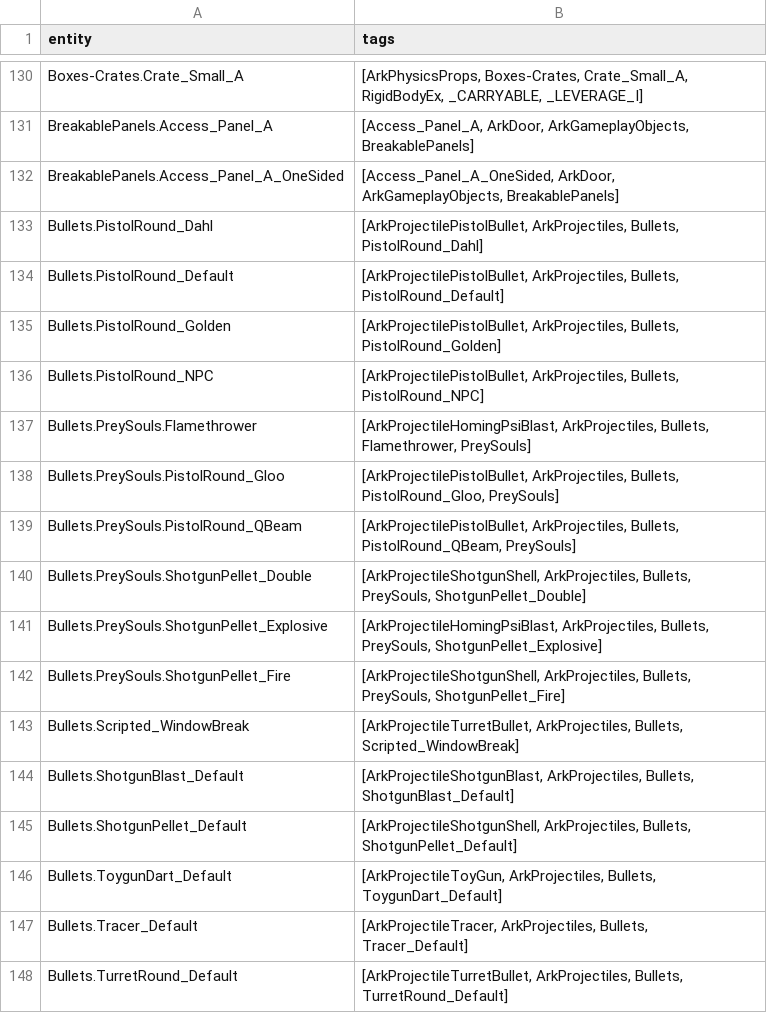
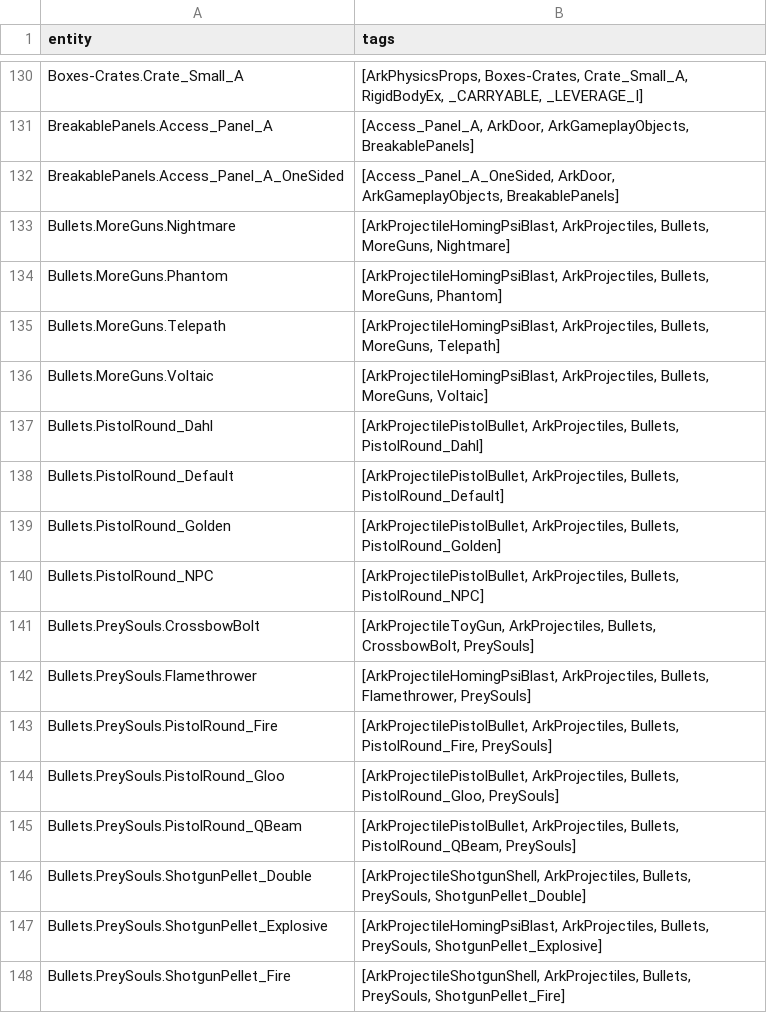
Before and after one commit to shapeintheglass/DanielleRandomizer, a CSV file: entitiestotags.csv, drawn as a sheet; only a part is shown, gaps mark what is left out; the shorter side is filled out with more unchanged rows; the diff covers the shown part only.

```diff
--- a/entitiestotags.csv
+++ b/entitiestotags.csv
@@ -132,2 +132,6 @@ BreakablePanels.Access_Panel_A,"[Access_Panel_A, ArkDoor, ArkGameplayObjects, Br
 BreakablePanels.Access_Panel_A_OneSided,"[Access_Panel_A_OneSided, ArkDoor, ArkGameplayObjects, BreakablePanels]"
+Bullets.MoreGuns.Nightmare,"[ArkProjectileHomingPsiBlast, ArkProjectiles, Bullets, MoreGuns, Nightmare]"
+Bullets.MoreGuns.Phantom,"[ArkProjectileHomingPsiBlast, ArkProjectiles, Bullets, MoreGuns, Phantom]"
+Bullets.MoreGuns.Telepath,"[ArkProjectileHomingPsiBlast, ArkProjectiles, Bullets, MoreGuns, Telepath]"
+Bullets.MoreGuns.Voltaic,"[ArkProjectileHomingPsiBlast, ArkProjectiles, Bullets, MoreGuns, Voltaic]"
 Bullets.PistolRound_Dahl,"[ArkProjectilePistolBullet, ArkProjectiles, Bullets, PistolRound_Dahl]"
@@ -136,3 +140,5 @@ Bullets.PistolRound_Golden,"[ArkProjectilePistolBullet, ArkProjectiles, Bullets,
 Bullets.PistolRound_NPC,"[ArkProjectilePistolBullet, ArkProjectiles, Bullets, PistolRound_NPC]"
+Bullets.PreySouls.CrossbowBolt,"[ArkProjectileToyGun, ArkProjectiles, Bullets, CrossbowBolt, PreySouls]"
 Bullets.PreySouls.Flamethrower,"[ArkProjectileHomingPsiBlast, ArkProjectiles, Bullets, Flamethrower, PreySouls]"
+Bullets.PreySouls.PistolRound_Fire,"[ArkProjectilePistolBullet, ArkProjectiles, Bullets, PistolRound_Fire, PreySouls]"
 Bullets.PreySouls.PistolRound_Gloo,"[ArkProjectilePistolBullet, ArkProjectiles, Bullets, PistolRound_Gloo, PreySouls]"
```
Also changed, not shown: 6 added rows elsewhere in this file, tagstoentities.csv, 13 other files.
